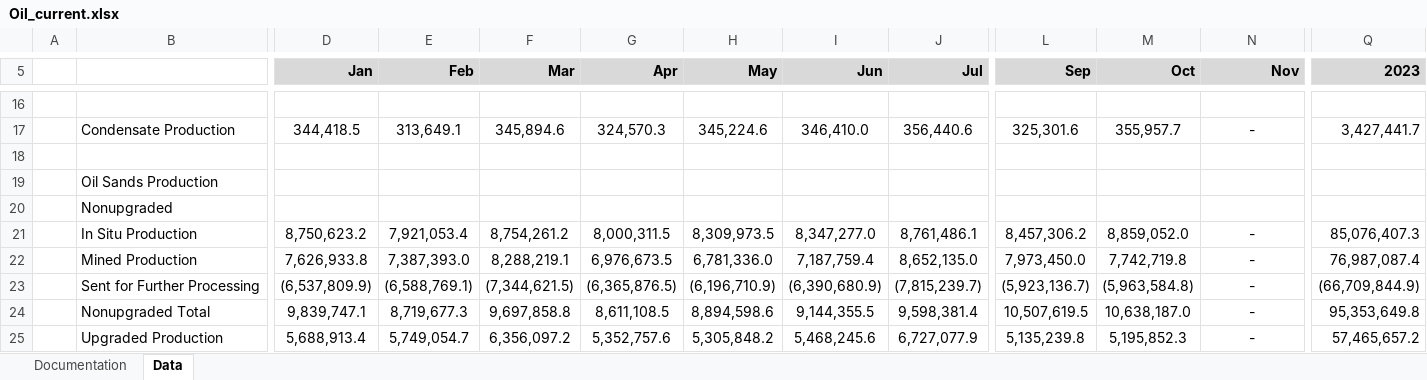
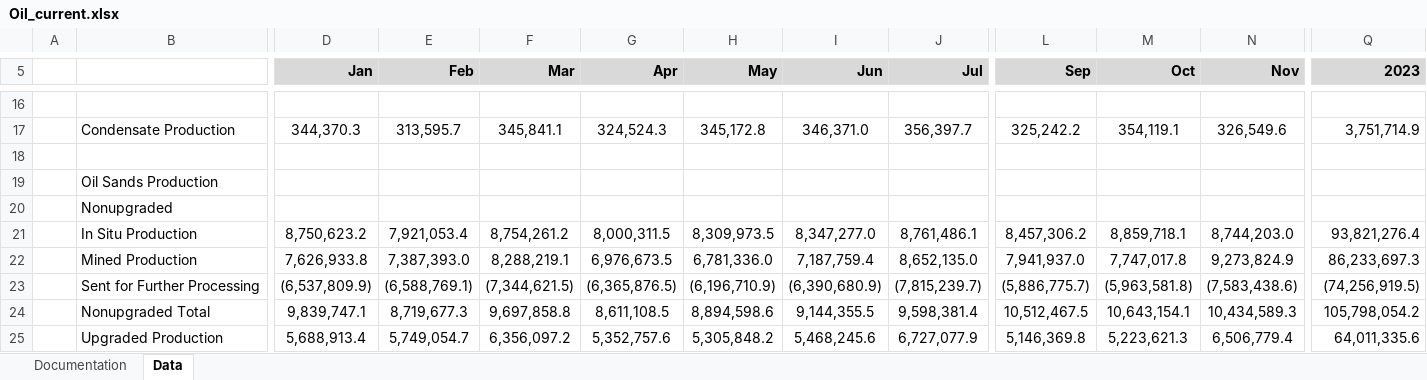
Before and after one commit to leachandrew/st3, an Excel workbook: Oil_current.xlsx, sheet Data, drawn as a sheet; only a part is shown, gaps mark what is left out; values as stored, in another font and other column widths than the file's, no borders; charts and pictures not drawn; the diff covers the shown part only; the diff names each change by its address in the sheet, - before the commit and + after, or states it on an @@ line.

```diff
--- a/Oil_current.xlsx (sheet Data)
+++ b/Oil_current.xlsx (sheet Data)
-D17 (Jan): 344,418.5
+D17 (Jan): 344,370.3
-E17 (Feb): 313,649.1
+E17 (Feb): 313,595.7
-F17 (Mar): 345,894.6
+F17 (Mar): 345,841.1
-G17 (Apr): 324,570.3
+G17 (Apr): 324,524.3
-H17 (May): 345,224.6
+H17 (May): 345,172.8
-I17 (Jun): 346,410.0
+I17 (Jun): 346,371.0
-J17 (Jul): 356,440.6
+J17 (Jul): 356,397.7
-L17 (Sep): 325,301.6
+L17 (Sep): 325,242.2
-M17 (Oct): 355,957.7
+M17 (Oct): 354,119.1
-N17 (Nov): -
+N17 (Nov): 326,549.6
-Q17 (2023): 3,427,441.7
+Q17 (2023): 3,751,714.9
-M21 (Oct): 8,859,052.0
+M21 (Oct): 8,859,718.1
-N21 (Nov): -
+N21 (Nov): 8,744,203.0
-Q21 (2023): 85,076,407.3
+Q21 (2023): 93,821,276.4
-L22 (Sep): 7,973,450.0
+L22 (Sep): 7,941,937.0
-M22 (Oct): 7,742,719.8
+M22 (Oct): 7,747,017.8
-N22 (Nov): -
+N22 (Nov): 9,273,824.9
-Q22 (2023): 76,987,087.4
+Q22 (2023): 86,233,697.3
-L23 (Sep): (5,923,136.7)
+L23 (Sep): (5,886,775.7)
-M23 (Oct): (5,963,584.8)
+M23 (Oct): (5,963,581.8)
-N23 (Nov): -
+N23 (Nov): (7,583,438.6)
-Q23 (2023): (66,709,844.9)
+Q23 (2023): (74,256,919.5)
-L24 (Sep): 10,507,619.5
+L24 (Sep): 10,512,467.5
-M24 (Oct): 10,638,187.0
+M24 (Oct): 10,643,154.1
-N24 (Nov): -
+N24 (Nov): 10,434,589.3
-Q24 (2023): 95,353,649.8
+Q24 (2023): 105,798,054.2
-L25 (Sep): 5,135,239.8
+L25 (Sep): 5,146,369.8
-M25 (Oct): 5,195,852.3
+M25 (Oct): 5,223,621.3
-N25 (Nov): -
+N25 (Nov): 6,506,779.4
-Q25 (2023): 57,465,657.2
+Q25 (2023): 64,011,335.6
```
Also changed, not shown: 262 edited cells elsewhere in this sheet, formulas that keep their value, 1 other file.
